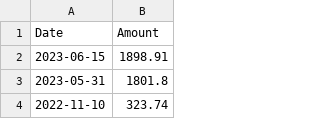
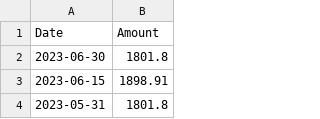
Before and after one commit to manumalotra/personal_finance_tracking, a CSV file: data_files/income.csv, drawn as a sheet; only a part is shown; the shorter side is filled out with more unchanged rows.

Commit message:
Updated net income function
Updated the plot_net_income function and fixed a bug so that now it displays my net income for ALL months, not just the months during which I made an income. This means that if I earned $0 in a month, but spent $1'000, it will show my net income as –$1'000 (whereas previously it would have just not drawn a bar for that month, because I didn't make any income that month).

```diff
--- a/data_files/income.csv
+++ b/data_files/income.csv
@@ -1,2 +1,3 @@
 Date,Amount
+2023-06-30,1801.8
 2023-06-15,1898.91
```
Also changed, not shown: 4 other files.
